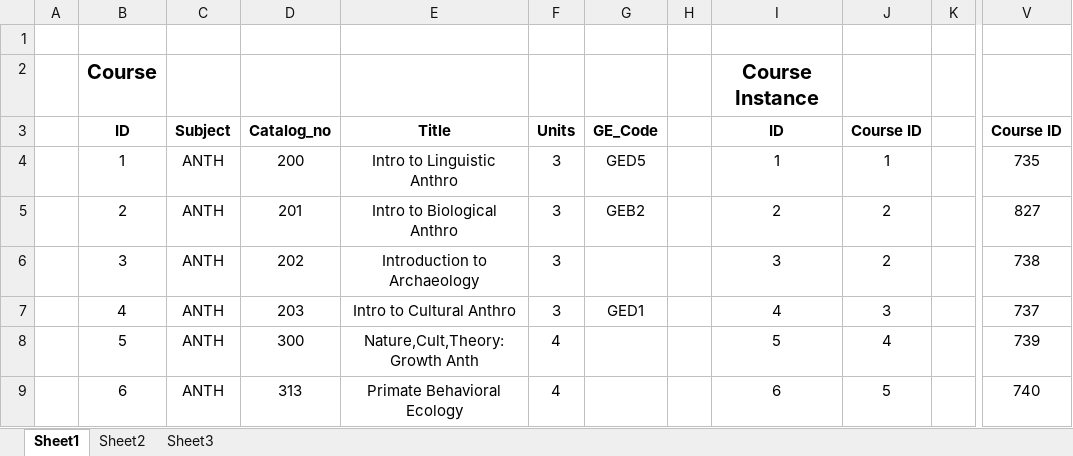
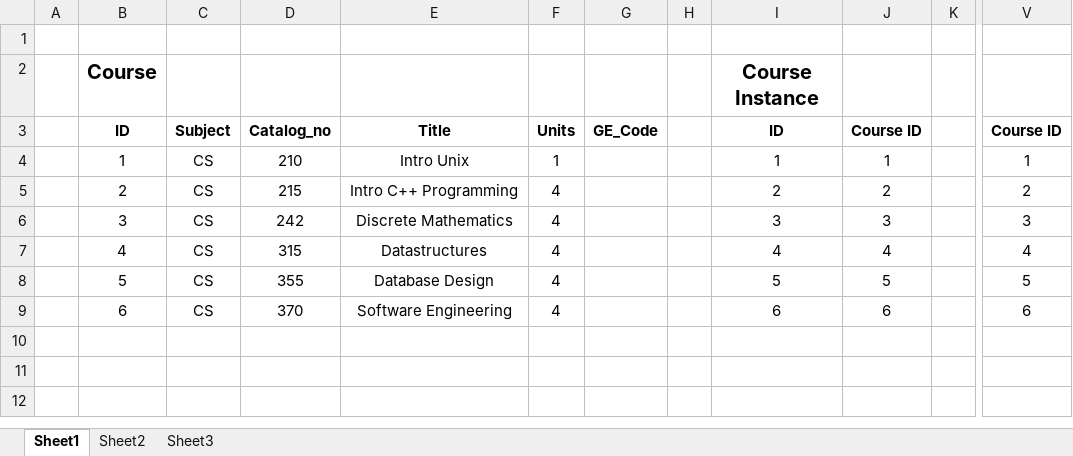
Before and after one commit to Alfwich/ssu_schedule_builder, an Excel workbook: documentation/database_instance/DatabaseInstance.xlsx, sheet Sheet1, drawn as a sheet; only a part is shown, gaps mark what is left out; values as stored, in another font and other column widths than the file's, no borders; the diff names each change by its address in the sheet, - before the commit and + after, or states it on an @@ line.

Commit message:
Did stuff

```diff
--- a/documentation/database_instance/DatabaseInstance.xlsx (sheet Sheet1)
+++ b/documentation/database_instance/DatabaseInstance.xlsx (sheet Sheet1)
-C4:C9: ANTH
+C4:C9: CS
-D4: 200
+D4: 210
-E4: Intro to Linguistic Anthro
+E4: Intro Unix
-F4: 3
+F4: 1
-G4: GED5
+G4: (empty)
-V4: 735
+V4: 1
-D5: 201
+D5: 215
-E5: Intro to Biological Anthro
+E5: Intro C++ Programming
-F5:F7: 3
+F5:F7: 4
-G5: GEB2
+G5: (empty)
-V5: 827
+V5: 2
-D6: 202
+D6: 242
-E6: Introduction to Archaeology
+E6: Discrete Mathematics
-J6: 2
+J6: 3
-V6: 738
+V6: 3
-D7: 203
+D7: 315
-E7: Intro to Cultural Anthro
+E7: Datastructures
-G7: GED1
+G7: (empty)
-J7: 3
+J7: 4
-V7: 737
+V7: 4
-D8: 300
+D8: 355
-E8: Nature,Cult,Theory:Growth Anth
+E8: Database Design
-J8: 4
+J8: 5
-V8: 739
+V8: 5
-D9: 313
+D9: 370
-E9: Primate Behavioral Ecology
+E9: Software Engineering
-J9: 5
+J9: 6
-V9: 740
+V9: 6
```
